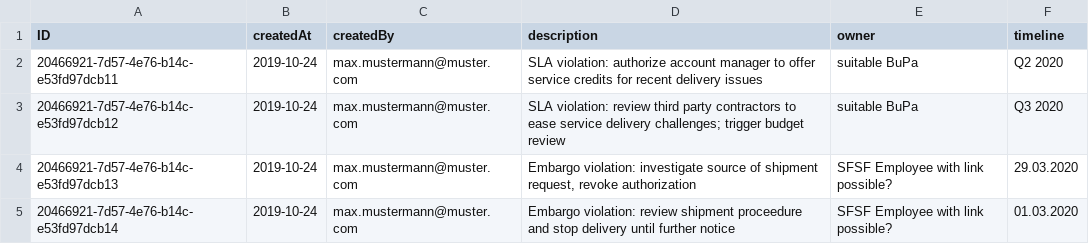
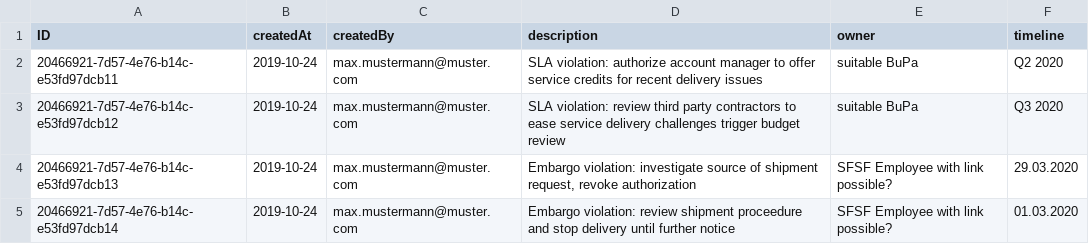
Before and after one commit to Askullu/RiskManagementCw26, a CSV file: db/data/sap.ui.riskmanagement-Mitigations.csv, drawn as a sheet.

```diff
--- a/db/data/sap.ui.riskmanagement-Mitigations.csv
+++ b/db/data/sap.ui.riskmanagement-Mitigations.csv
@@ -2,3 +2,3 @@ ID;createdAt;createdBy;description;owner;timeline
 20466921-7d57-4e76-b14c-e53fd97dcb11;2019-10-24;max.mustermann@muster.com;SLA violation: authorize account manager to offer service credits for recent delivery issues;suitable BuPa;Q2 2020
-20466921-7d57-4e76-b14c-e53fd97dcb12;2019-10-24;max.mustermann@muster.com;"SLA violation: review third party contractors to ease service delivery challenges; trigger budget review";suitable BuPa;Q3 2020
+20466921-7d57-4e76-b14c-e53fd97dcb12;2019-10-24;max.mustermann@muster.com;SLA violation: review third party contractors to ease service delivery challenges trigger budget review;suitable BuPa;Q3 2020
 20466921-7d57-4e76-b14c-e53fd97dcb13;2019-10-24;max.mustermann@muster.com;Embargo violation: investigate source of shipment request, revoke authorization;SFSF Employee with link possible?;29.03.2020
```
Also changed, not shown: 2 other files.
